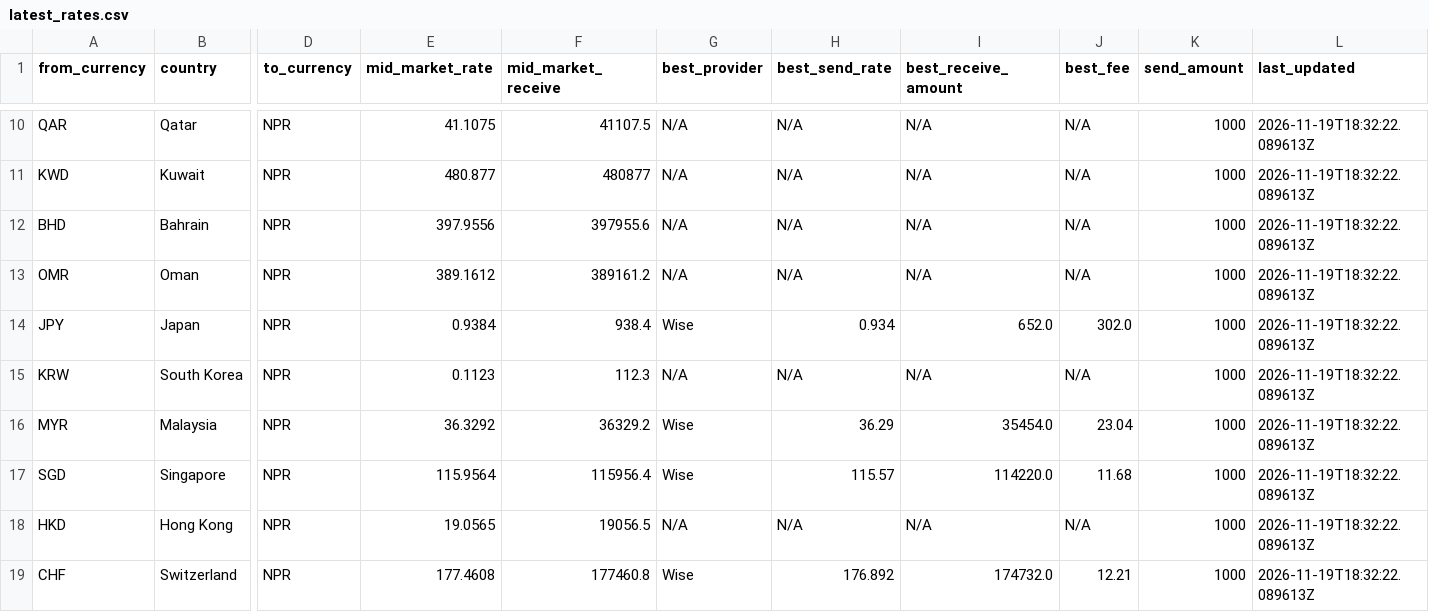
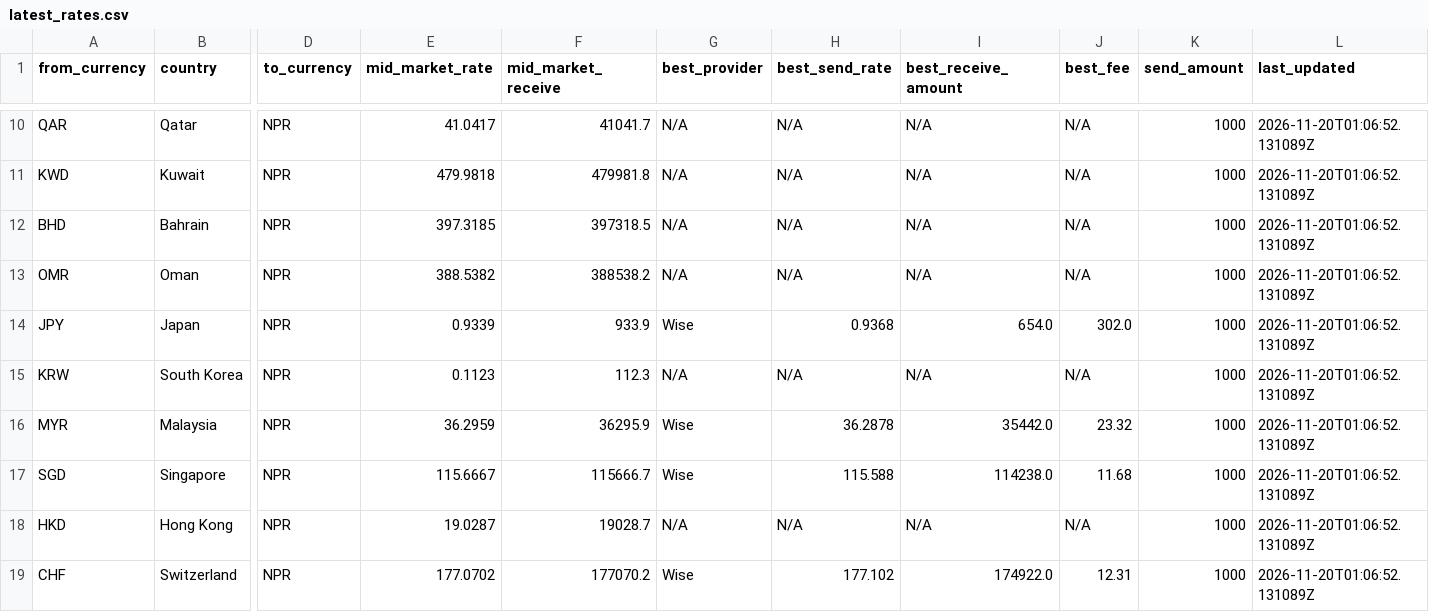
Before and after one commit to paisapathauofficial/paisapathau-scraper, a CSV file: data/latest_rates.csv, drawn as a sheet; only a part is shown, gaps mark what is left out; the diff covers the shown part only; the diff names each change by its address in the sheet, - before the commit and + after, or states it on an @@ line.

Commit message:
Rates updated 2026-11-20T01:06:52Z

```diff
--- a/data/latest_rates.csv
+++ b/data/latest_rates.csv
-E10 (mid_market_rate): 41.1075
+E10 (mid_market_rate): 41.0417
-F10 (mid_market_receive): 41107.5
+F10 (mid_market_receive): 41041.7
-L10:L19 (last_updated): 2026-11-19T18:32:22.089613Z
+L10:L19 (last_updated): 2026-11-20T01:06:52.131089Z
-E11 (mid_market_rate): 480.877
+E11 (mid_market_rate): 479.9818
-F11 (mid_market_receive): 480877
+F11 (mid_market_receive): 479981.8
-E12 (mid_market_rate): 397.9556
+E12 (mid_market_rate): 397.3185
-F12 (mid_market_receive): 397955.6
+F12 (mid_market_receive): 397318.5
-E13 (mid_market_rate): 389.1612
+E13 (mid_market_rate): 388.5382
-F13 (mid_market_receive): 389161.2
+F13 (mid_market_receive): 388538.2
-E14 (mid_market_rate): 0.9384
+E14 (mid_market_rate): 0.9339
-F14 (mid_market_receive): 938.4
+F14 (mid_market_receive): 933.9
-H14 (best_send_rate): 0.934
+H14 (best_send_rate): 0.9368
-I14 (best_receive_amount): 652.0
+I14 (best_receive_amount): 654.0
-E16 (mid_market_rate): 36.3292
+E16 (mid_market_rate): 36.2959
-F16 (mid_market_receive): 36329.2
+F16 (mid_market_receive): 36295.9
-H16 (best_send_rate): 36.29
+H16 (best_send_rate): 36.2878
-I16 (best_receive_amount): 35454.0
+I16 (best_receive_amount): 35442.0
-J16 (best_fee): 23.04
+J16 (best_fee): 23.32
-E17 (mid_market_rate): 115.9564
+E17 (mid_market_rate): 115.6667
-F17 (mid_market_receive): 115956.4
+F17 (mid_market_receive): 115666.7
-H17 (best_send_rate): 115.57
+H17 (best_send_rate): 115.588
-I17 (best_receive_amount): 114220.0
+I17 (best_receive_amount): 114238.0
-E18 (mid_market_rate): 19.0565
+E18 (mid_market_rate): 19.0287
-F18 (mid_market_receive): 19056.5
+F18 (mid_market_receive): 19028.7
-E19 (mid_market_rate): 177.4608
+E19 (mid_market_rate): 177.0702
-F19 (mid_market_receive): 177460.8
+F19 (mid_market_receive): 177070.2
-H19 (best_send_rate): 176.892
+H19 (best_send_rate): 177.102
-I19 (best_receive_amount): 174732.0
+I19 (best_receive_amount): 174922.0
-J19 (best_fee): 12.21
+J19 (best_fee): 12.31
```
Also changed, not shown: 63 edited cells elsewhere in this file, 2 other files.
